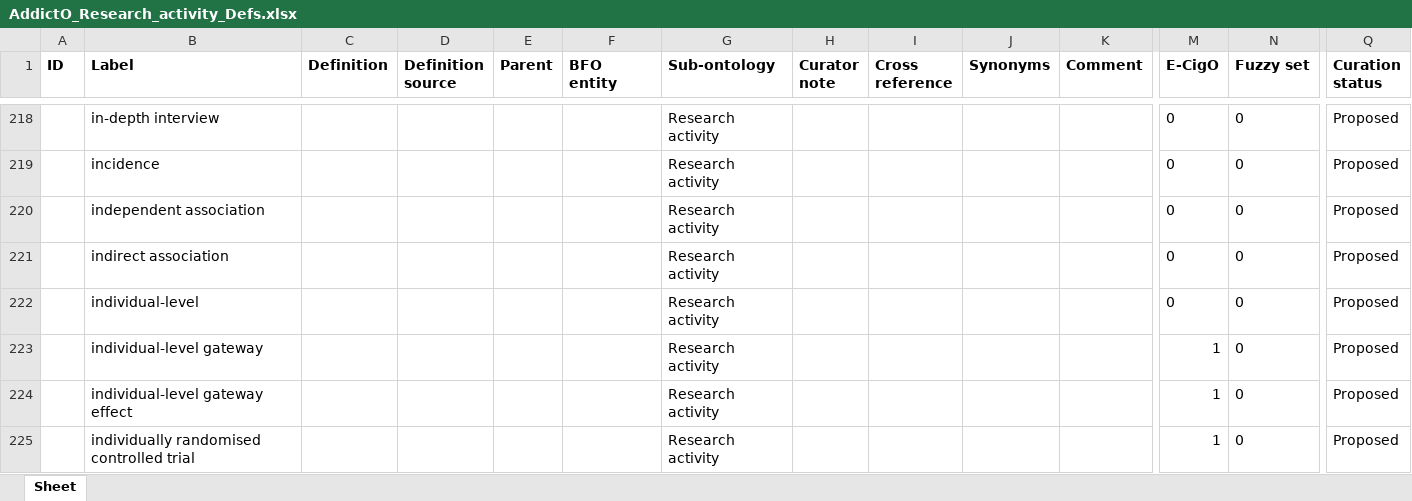
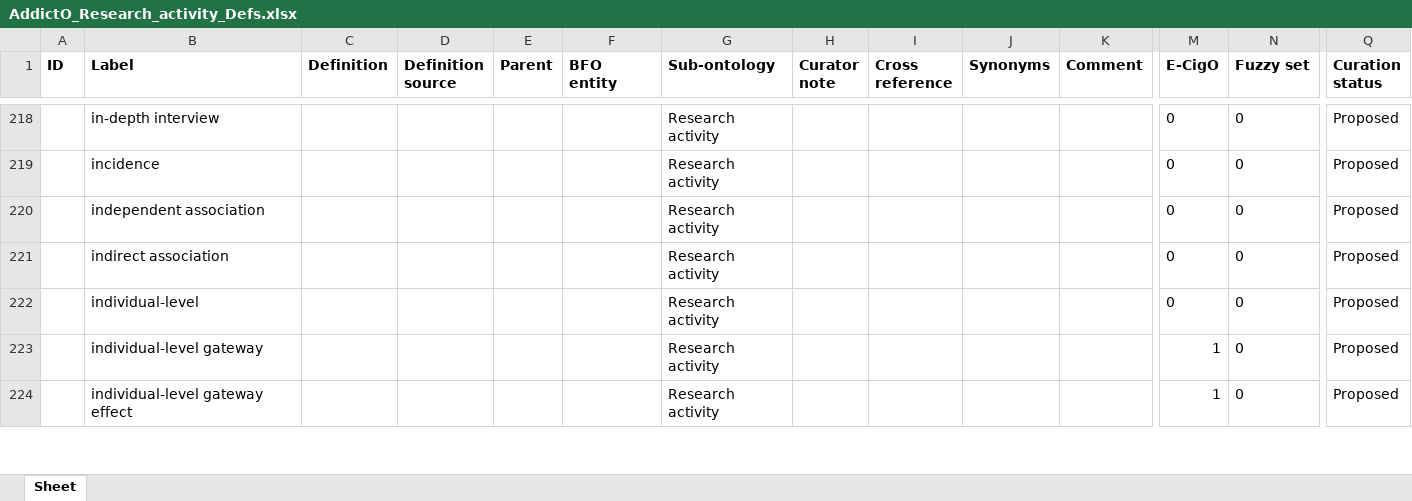
Before and after one commit to addicto-org/addiction-ontology, an Excel workbook: inputs/AddictO_Research_activity_Defs.xlsx, sheet Sheet, drawn as a sheet; only a part is shown, gaps mark what is left out; values as stored, in another font and other column widths than the file's, no borders; removed rows and columns are numbered as before the commit, all else as after; rows hold the shown columns only; the diff covers the shown part only; the diff names each change by its address in the sheet, - before the commit and + after, or states it on an @@ line.

Commit message:
Updating AddictO_Research_activity_Defs.xlsx

```diff
--- a/inputs/AddictO_Research_activity_Defs.xlsx (sheet Sheet)
+++ b/inputs/AddictO_Research_activity_Defs.xlsx (sheet Sheet)
-row 225:  | individually randomised controlled trial |  |  |  |  | Research activity |  |  |  |  | 1 | 0 | Proposed
```
Also changed, not shown: 2 added rows, 1 removed row, 1 edited cell and cell formats elsewhere in this sheet.
